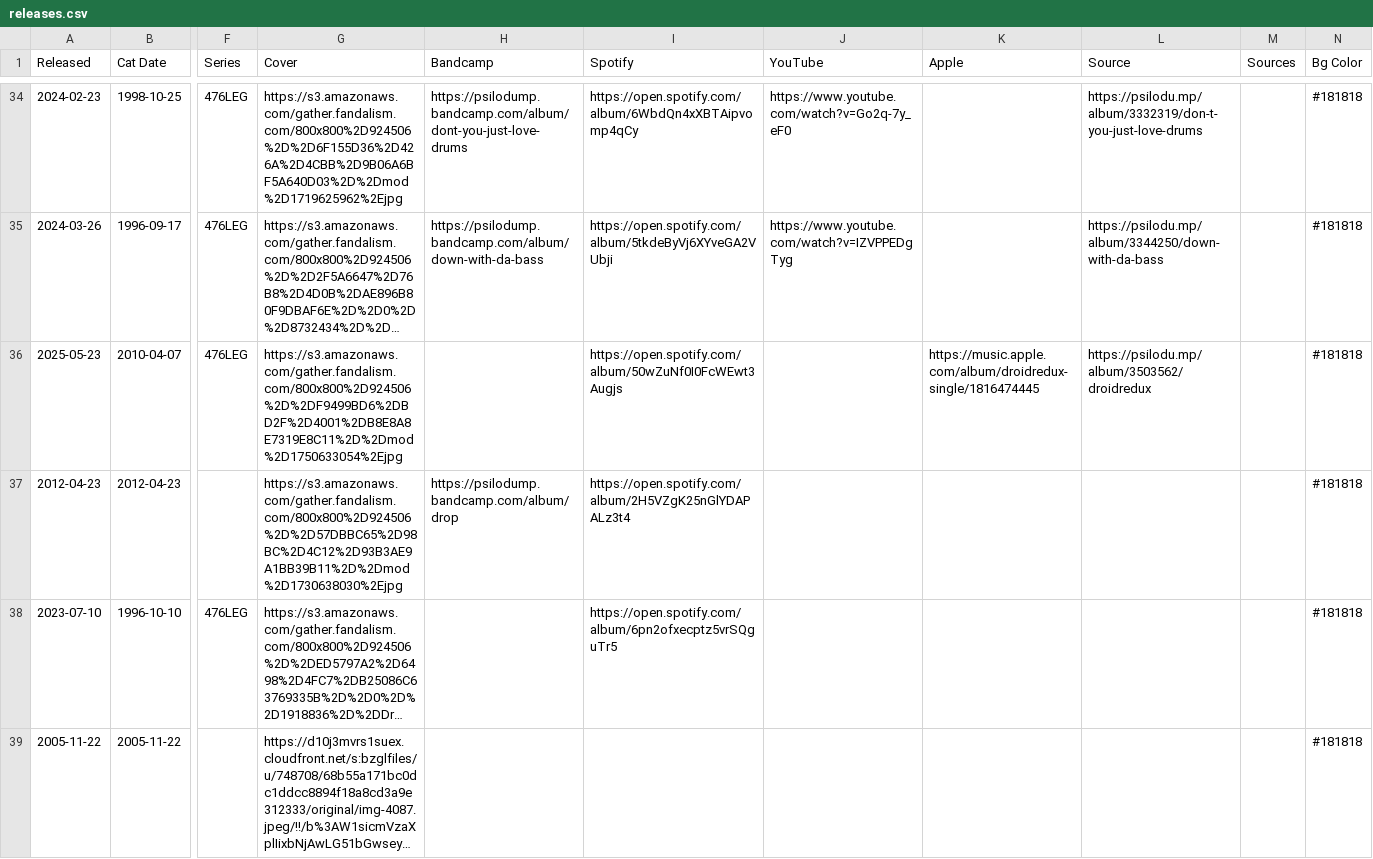
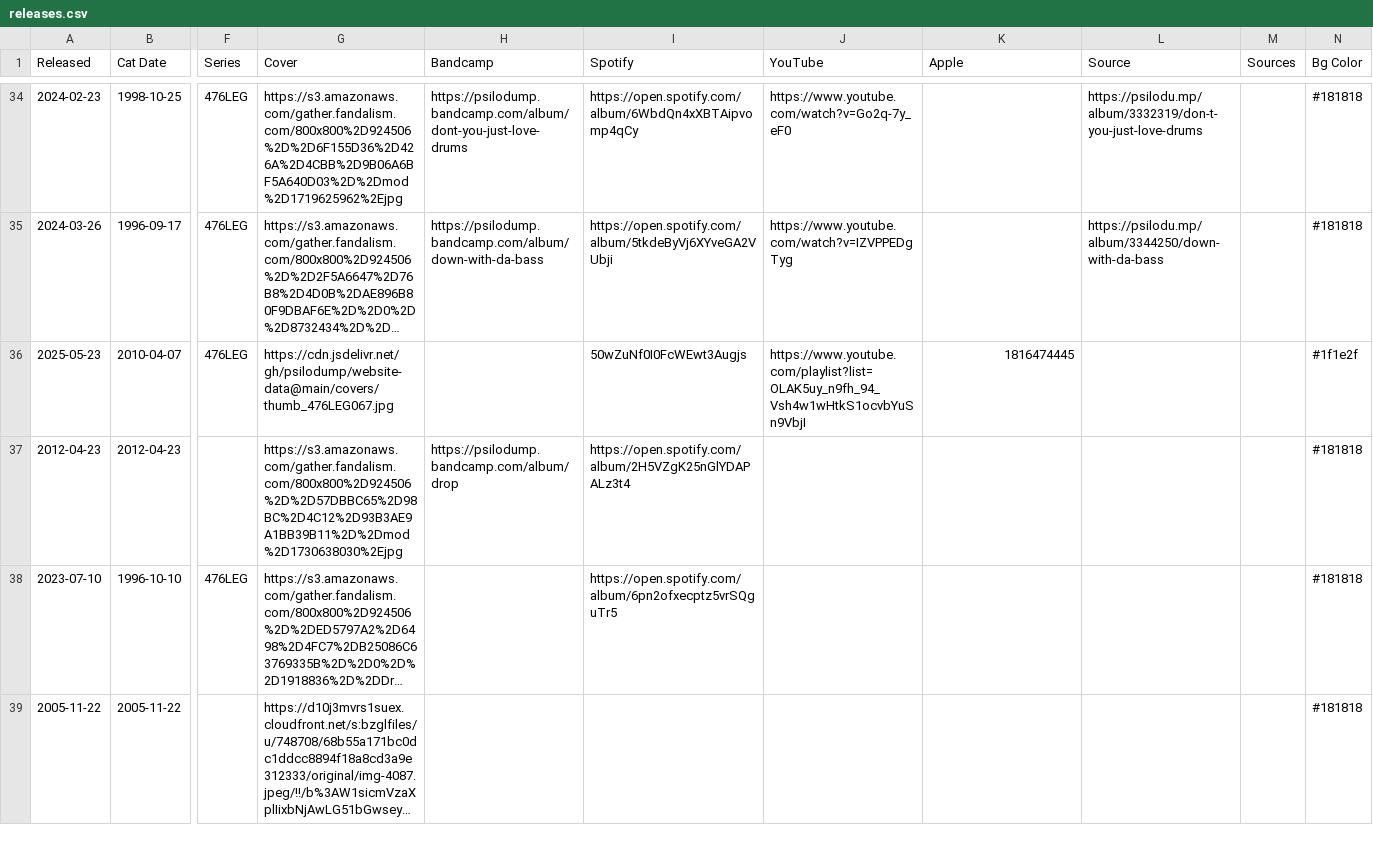
Before and after one commit to psilodump/website-data, a CSV file: releases.csv, drawn as a sheet; only a part is shown, gaps mark what is left out; long unchanged cells end in …; the diff names each change by its address in the sheet, - before the commit and + after, or states it on an @@ line.

Commit message:
Sync catalogue CSV from NAS admin

```diff
--- a/releases.csv
+++ b/releases.csv
-G36 (Cover): https://s3.amazonaws.com/gather.fandalism.com/800x800%2D924506%2D%2DF9499BD6%2DBD2F%2D4001%2DB8E8A8E7319E8C11%2D%2Dmod%2D1750633054%2Ejpg
+G36 (Cover): https://cdn.jsdelivr.net/gh/psilodump/website-data@main/covers/thumb_476LEG067.jpg
-I36 (Spotify): https://open.spotify.com/album/50wZuNf0I0FcWEwt3Augjs
+I36 (Spotify): 50wZuNf0I0FcWEwt3Augjs
-J36 (YouTube): (empty)
+J36 (YouTube): https://www.youtube.com/playlist?list=OLAK5uy_n9fh_94_Vsh4w1wHtkS1ocvbYuSn9VbjI
-K36 (Apple): https://music.apple.com/album/droidredux-single/1816474445
+K36 (Apple): 1816474445
-L36 (Source): https://psilodu.mp/album/3503562/droidredux
+L36 (Source): (empty)
-N36 (Bg Color): #181818
+N36 (Bg Color): #1f1e2f
```
